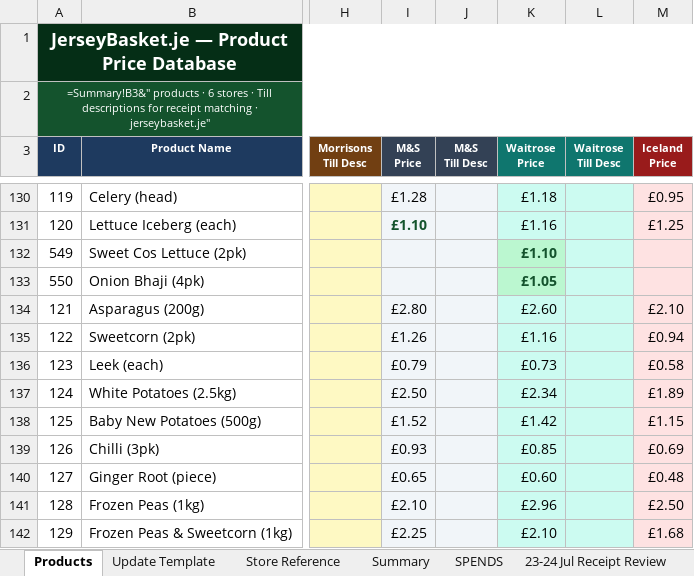
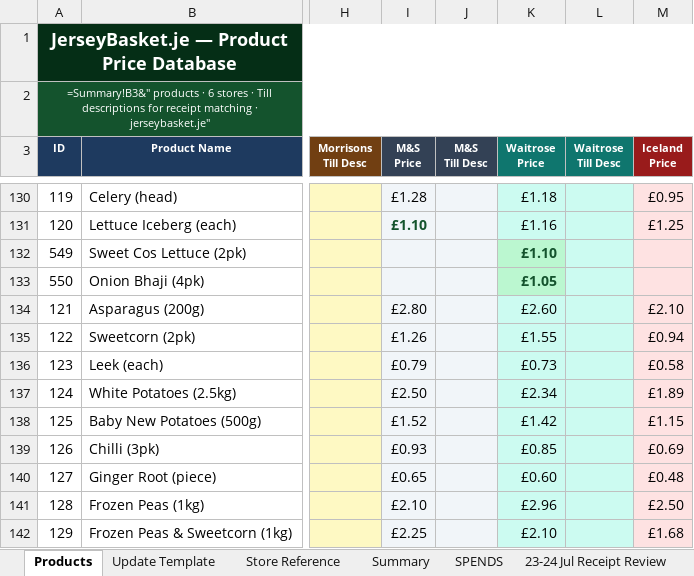
Before and after one commit to Predator1960/JerseyBasket, an Excel workbook: JerseyBasket-Product-Database.xlsx, sheet Products, drawn as a sheet; only a part is shown, gaps mark what is left out; values as stored, in another font and other column widths than the file's, no borders; formulas without a stored value are shown as written; the diff covers the shown part only; the diff names each change by its address in the sheet, - before the commit and + after, or states it on an @@ line.

Commit message:
Fix 28 stale price estimates found via systematic audit vs verified store scrapes
Base catalog items used old placeholder prices; corrected against real
dated scrapes for the same product+store (e.g. Basmati Rice Co-op
1.80->2.45, Vegetable Oil already fixed separately). Excluded branded/
variant mismatches (Organic, Duchy, Whole Earth, etc.) as different
products, not data errors.

```diff
--- a/JerseyBasket-Product-Database.xlsx (sheet Products)
+++ b/JerseyBasket-Product-Database.xlsx (sheet Products)
-K135 (Waitrose Price): £1.16
+K135 (Waitrose Price): £1.55
```
Also changed, not shown: 58 edited cells elsewhere in this sheet, 1 other file.
